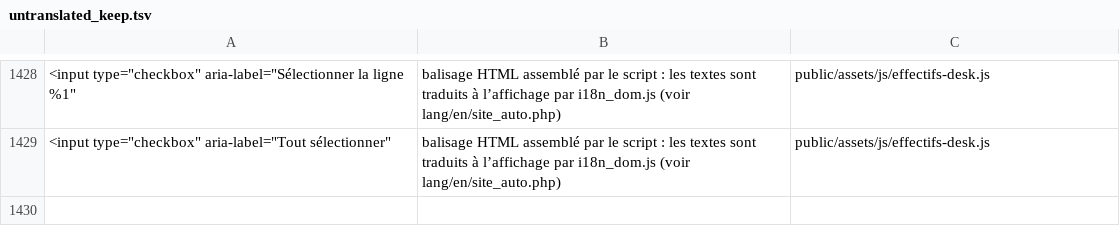
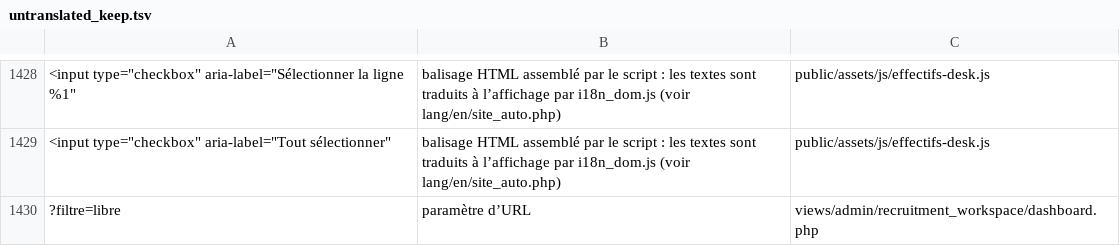
Before and after one commit to Tangohan/COMSPEC-MILSIM, a TSV file: tools/i18n/untranslated_keep.tsv, drawn as a sheet; only a part is shown, gaps mark what is left out; the diff names each change by its address in the sheet, - before the commit and + after, or states it on an @@ line.

```diff
--- a/tools/i18n/untranslated_keep.tsv
+++ b/tools/i18n/untranslated_keep.tsv
+row 1430: ?filtre=libre | paramètre d’URL | views/admin/recruitment_workspace/dashboard.php
```
Also changed, not shown: 8 other files.
